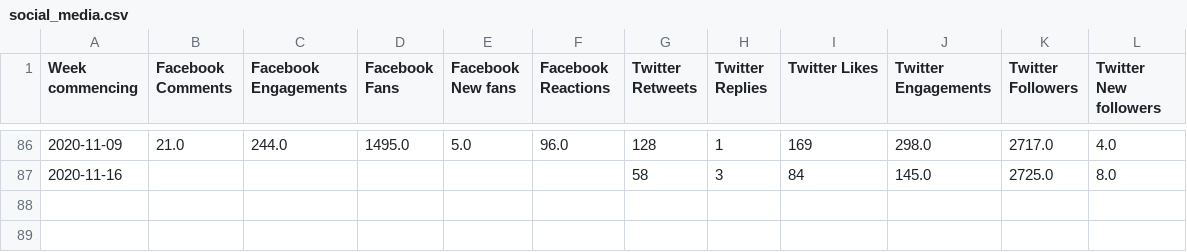
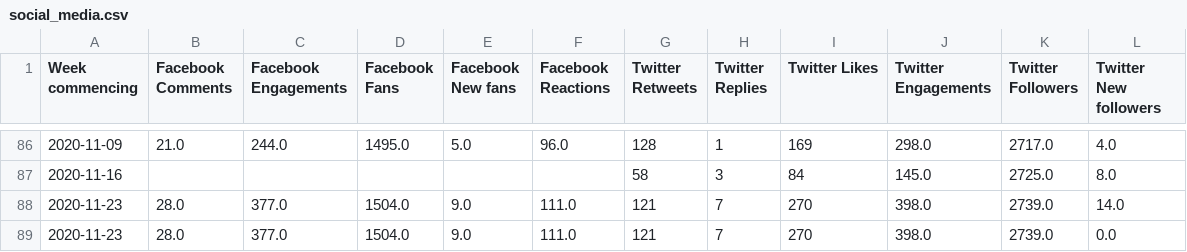
Before and after one commit to 0sumrich/library-dash, a CSV file: src/data/social_media.csv, drawn as a sheet; only a part is shown, gaps mark what is left out; the diff names each change by its address in the sheet, - before the commit and + after, or states it on an @@ line.

```diff
--- a/src/data/social_media.csv
+++ b/src/data/social_media.csv
+row 88: 2020-11-23 | 28.0 | 377.0 | 1504.0 | 9.0 | 111.0 | 121 | 7 | 270 | 398.0 | 2739.0 | 14.0
+row 89: 2020-11-23 | 28.0 | 377.0 | 1504.0 | 9.0 | 111.0 | 121 | 7 | 270 | 398.0 | 2739.0 | 0.0
```
Also changed, not shown: src/data/fb-vids.csv.
